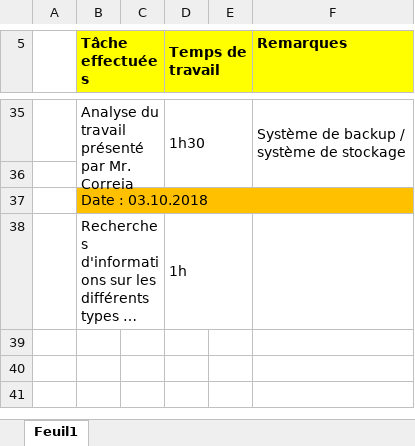
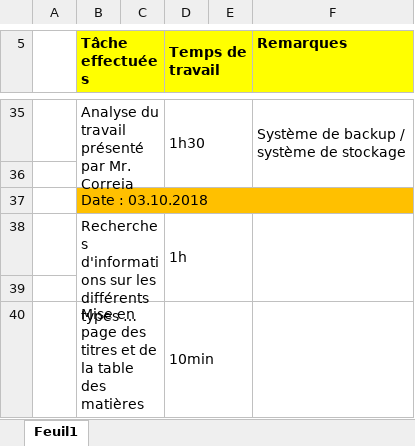
Before and after one commit to QuentinKrg/Module-143, an Excel workbook: Semaine 4/Journal de travail - Quentin Krenger.xlsx, sheet Feuil1, drawn as a sheet; only a part is shown, gaps mark what is left out; long unchanged cells end in …; values as stored, in another font and other column widths than the file's, no borders; the diff names each change by its address in the sheet, - before the commit and + after, or states it on an @@ line.

Commit message:
journal de travail

```diff
--- a/Semaine 4/Journal de travail - Quentin Krenger.xlsx (sheet Feuil1)
+++ b/Semaine 4/Journal de travail - Quentin Krenger.xlsx (sheet Feuil1)
+F38:F39 merged
+row 39: (empty)
+row 40:  | Mise en page des titres et de la table des matières |  | 10min
```
